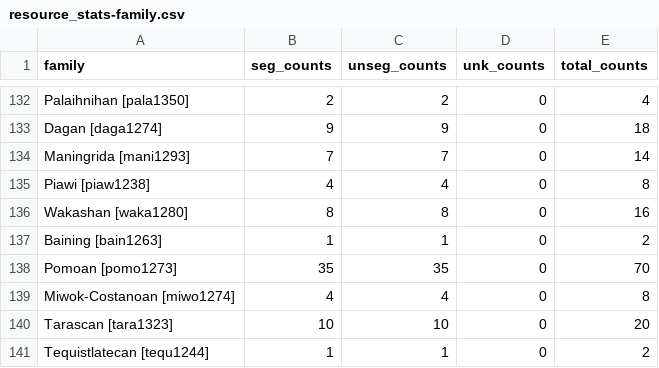
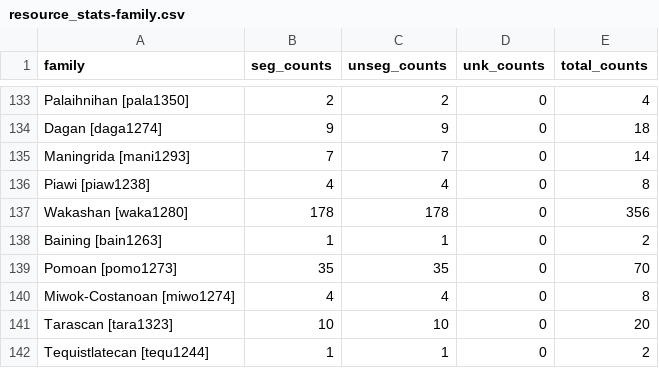
Before and after one commit to foltaProject/glosslm, a CSV file: resource_stats-family.csv, drawn as a sheet; only a part is shown, gaps mark what is left out; the diff covers the shown part only.

```diff
--- a/resource_stats-family.csv
+++ b/resource_stats-family.csv
@@ -135,3 +136,3 @@ Maningrida [mani1293],7,7,0,14
 Piawi [piaw1238],4,4,0,8
-Wakashan [waka1280],8,8,0,16
+Wakashan [waka1280],178,178,0,356
 Baining [bain1263],1,1,0,2
```
Also changed, not shown: 1 added row and 13 edited cells elsewhere in this file, resource_stats.csv, 1 other file.
